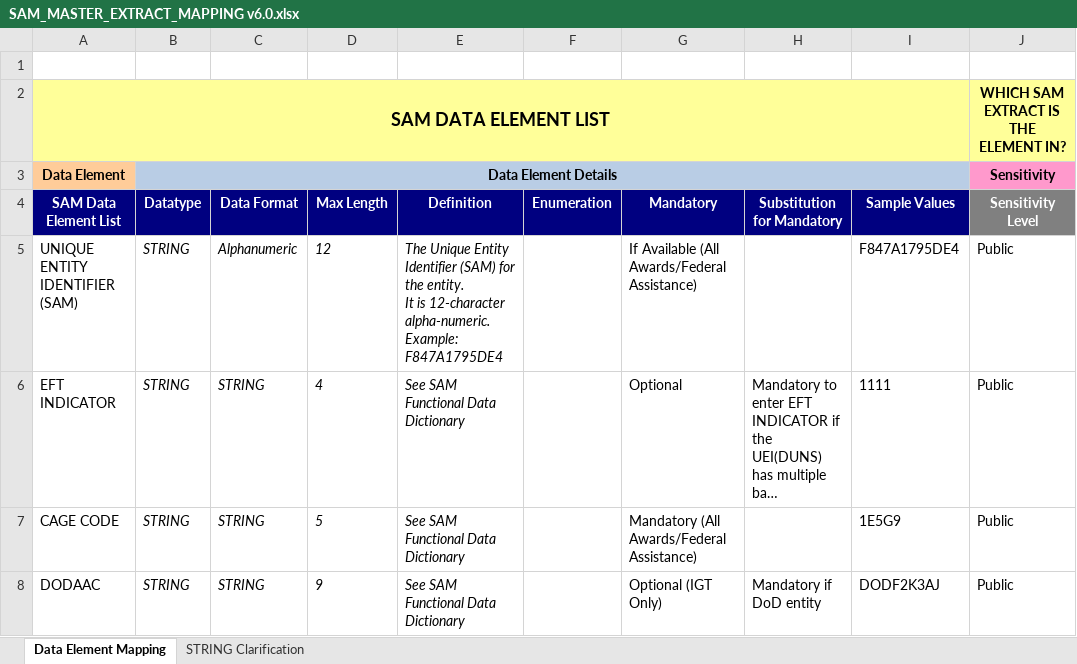
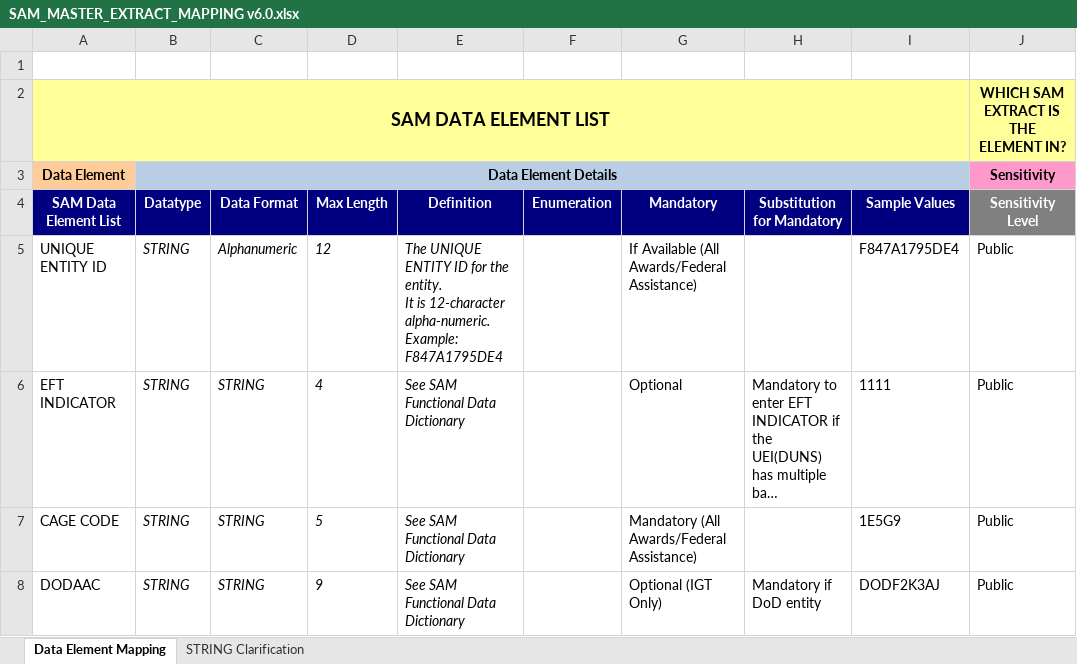
Before and after one commit to GSA/open-gsa-redesign, an Excel workbook: _apidocs/sam-entity-extracts-api/v1/SAM_MASTER_EXTRACT_MAPPING v6.0.xlsx, sheet Data Element Mapping, drawn as a sheet; only a part is shown; long unchanged cells end in …; values as stored, in another font and other column widths than the file's, no borders; conditional formats not drawn; the diff covers the shown part only; the diff names each change by its address in the sheet, - before the commit and + after, or states it on an @@ line.

```diff
--- a/_apidocs/sam-entity-extracts-api/v1/SAM_MASTER_EXTRACT_MAPPING v6.0.xlsx (sheet Data Element Mapping)
+++ b/_apidocs/sam-entity-extracts-api/v1/SAM_MASTER_EXTRACT_MAPPING v6.0.xlsx (sheet Data Element Mapping)
-A5 (SAM Data Element List): UNIQUE ENTITY IDENTIFIER (SAM)
+A5 (SAM Data Element List): UNIQUE ENTITY ID
-E5 (Definition): The Unique Entity Identifier (SAM) for the…
+E5 (Definition): The UNIQUE ENTITY ID for the…
```
Also changed, not shown: 3 edited cells elsewhere in this sheet, _apidocs/sam-entity-extracts-api/v1/SAM Master Extract Mapping v6.0 FOUO File V2 Layout.xlsx, _apidocs/sam-entity-extracts-api/v1/SAM Master Extract Mapping v6.0 Public File V2 Layout.xlsx, 3 other files.
